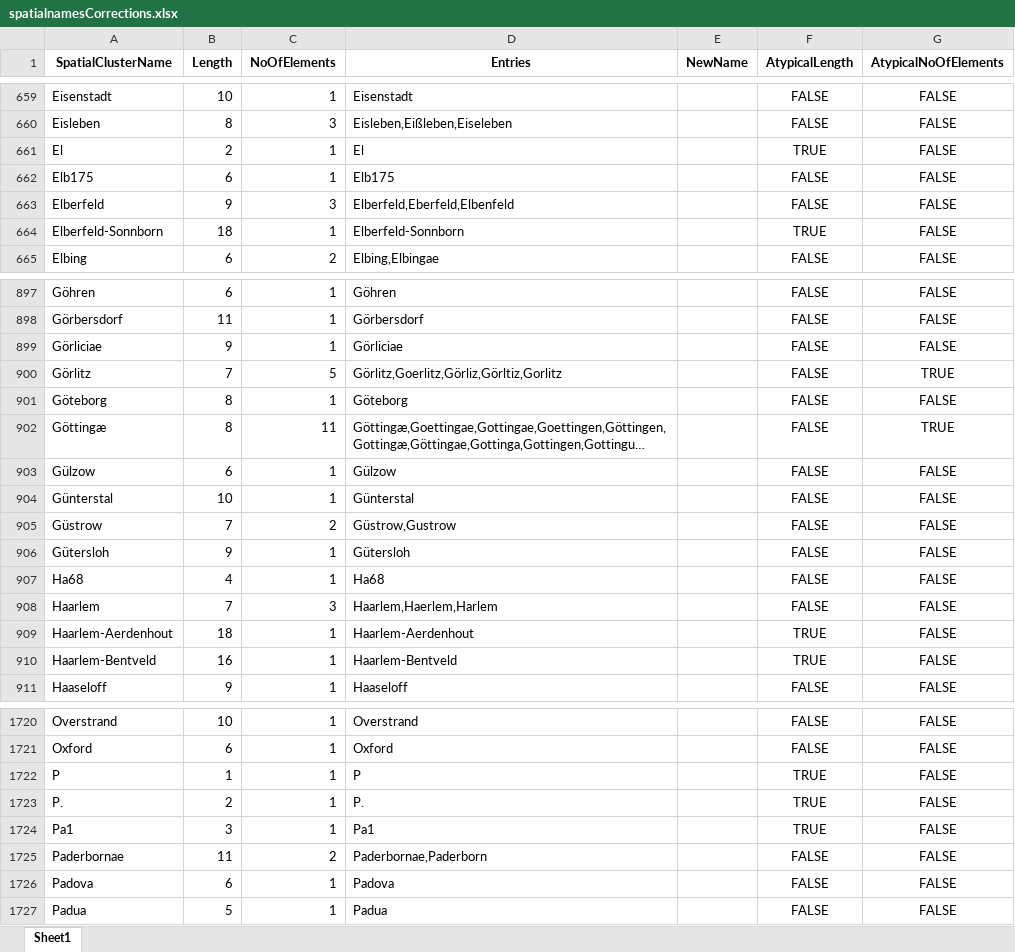
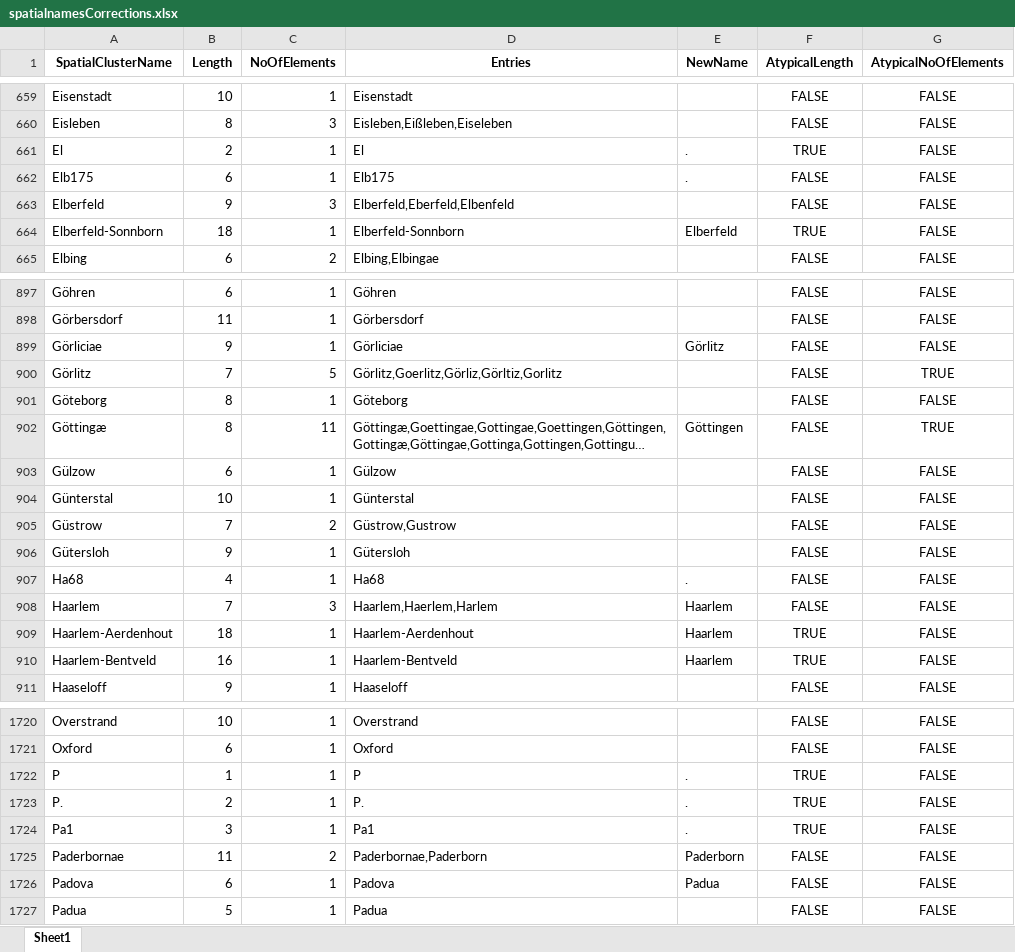
Before and after one commit to elektrobohemian/SBBrowse2018, an Excel workbook: spatialnamesCorrections.xlsx, sheet Sheet1, drawn as a sheet; only a part is shown, gaps mark what is left out; long unchanged cells end in …; values as stored, in another font and other column widths than the file's, no borders; the diff covers the shown part only; the diff names each change by its address in the sheet, - before the commit and + after, or states it on an @@ line.

```diff
--- a/spatialnamesCorrections.xlsx (sheet Sheet1)
+++ b/spatialnamesCorrections.xlsx (sheet Sheet1)
-E661:E662 (NewName): (empty)
+E661:E662 (NewName): .
-E664 (NewName): (empty)
+E664 (NewName): Elberfeld
-E899 (NewName): (empty)
+E899 (NewName): Görlitz
-E902 (NewName): (empty)
+E902 (NewName): Göttingen
-E907 (NewName): (empty)
+E907 (NewName): .
-E908:E910 (NewName): (empty)
+E908:E910 (NewName): Haarlem
-E1722:E1724 (NewName): (empty)
+E1722:E1724 (NewName): .
-E1725 (NewName): (empty)
+E1725 (NewName): Paderborn
-E1726 (NewName): (empty)
+E1726 (NewName): Padua
```
Also changed, not shown: 199 edited cells elsewhere in this sheet, 1 other file.
